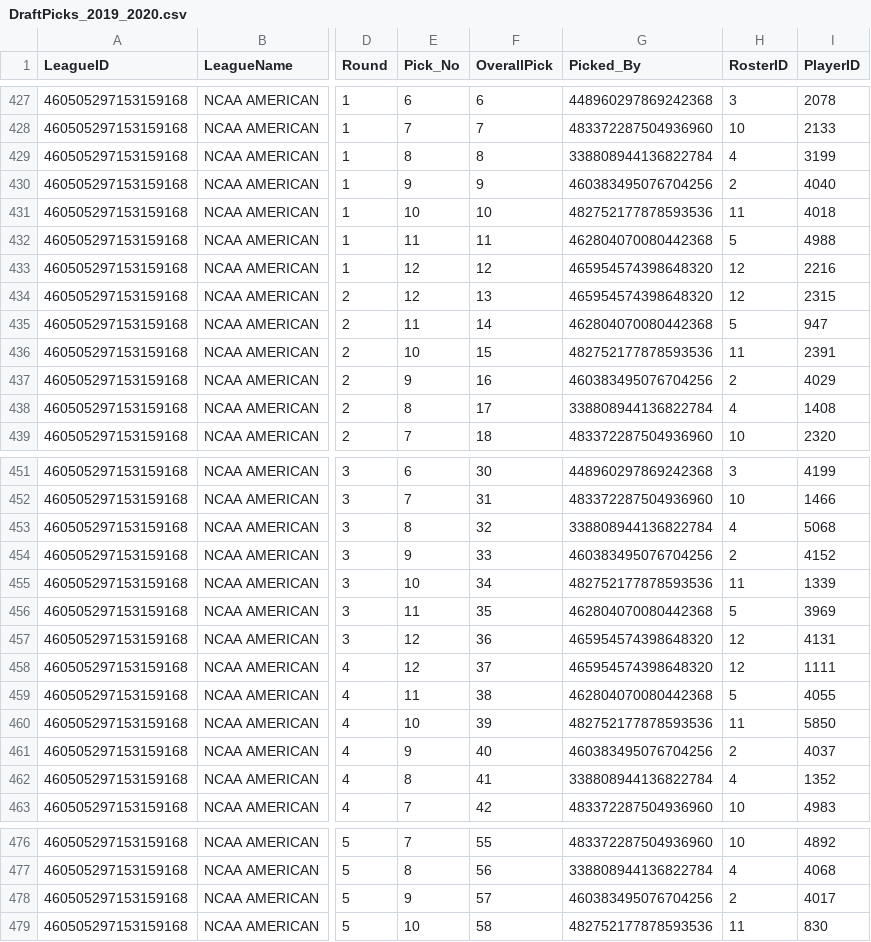
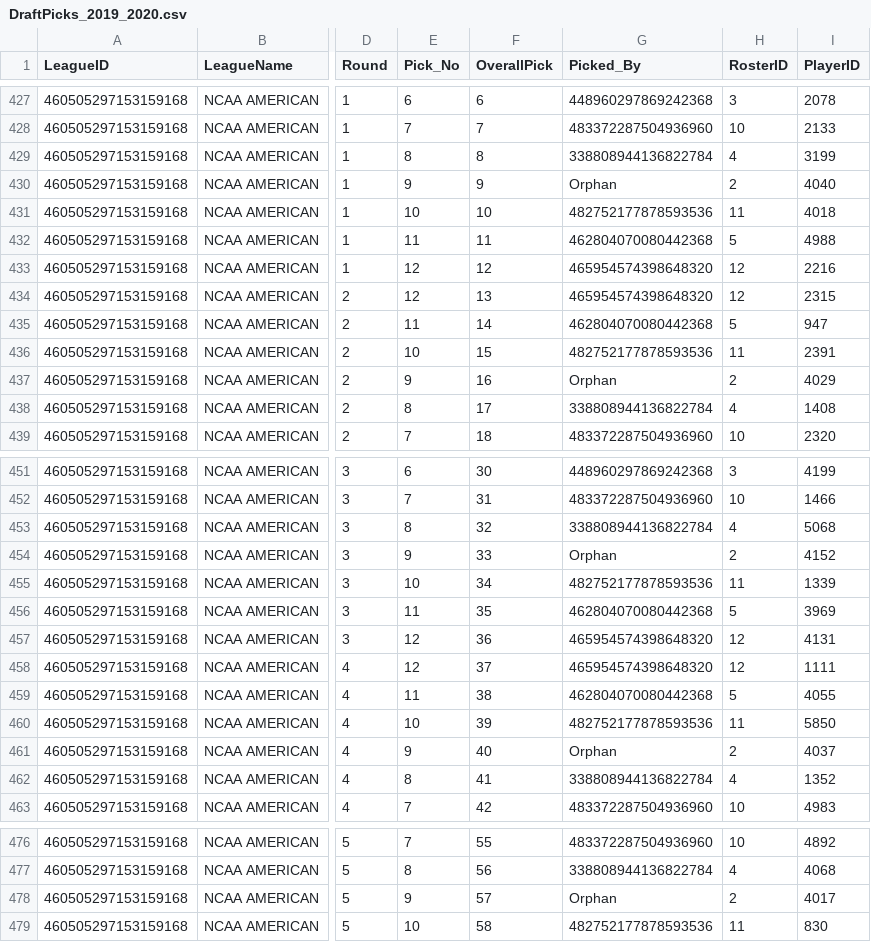
Before and after one commit to wrightc214/NCAA180-Sleeper, a CSV file: data/backfill/DraftPicks_2019_2020.csv, drawn as a sheet; only a part is shown, gaps mark what is left out; the diff covers the shown part only; the diff names each change by its address in the sheet, - before the commit and + after, or states it on an @@ line.

```diff
--- a/data/backfill/DraftPicks_2019_2020.csv
+++ b/data/backfill/DraftPicks_2019_2020.csv
-G430 (Picked_By): 460383495076704256
+G430 (Picked_By): Orphan
-G437 (Picked_By): 460383495076704256
+G437 (Picked_By): Orphan
-G454 (Picked_By): 460383495076704256
+G454 (Picked_By): Orphan
-G461 (Picked_By): 460383495076704256
+G461 (Picked_By): Orphan
-G478 (Picked_By): 460383495076704256
+G478 (Picked_By): Orphan
```
Also changed, not shown: 134 edited cells elsewhere in this file, data/backfill/Matchups_2019_2020.csv, data/backfill/Rosters_Players_2019_2020.csv, 5 other files.
